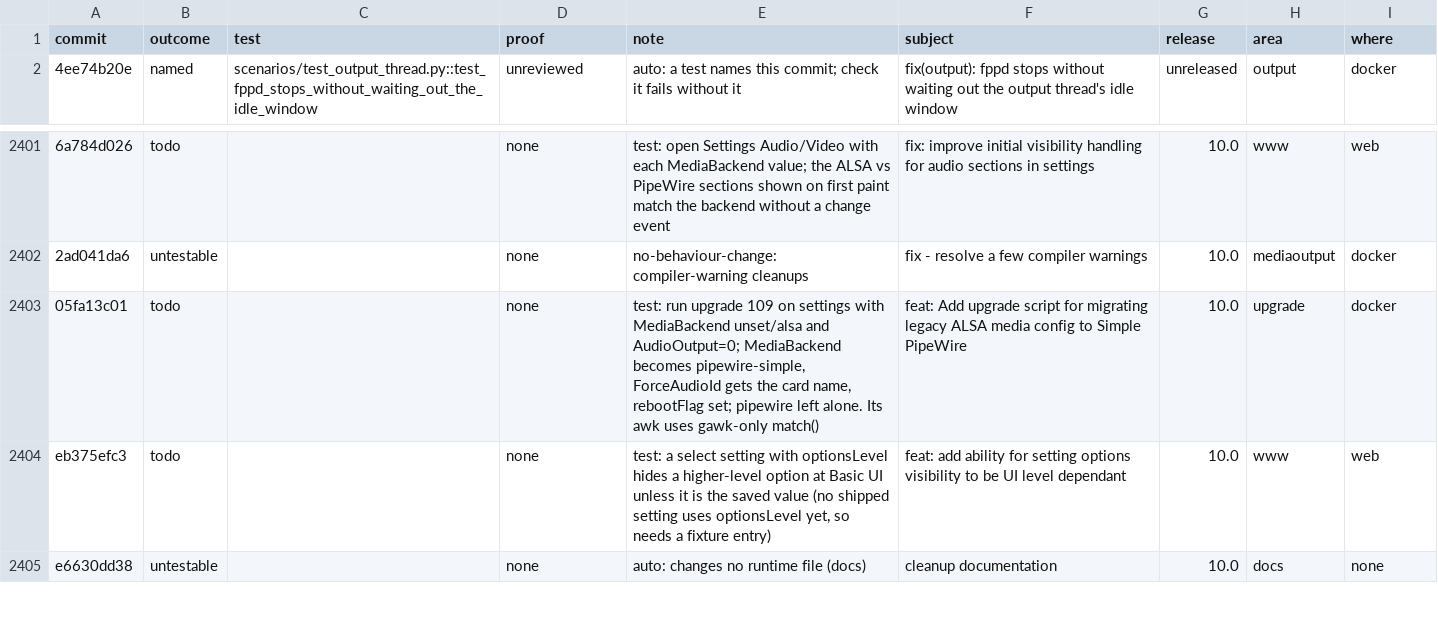
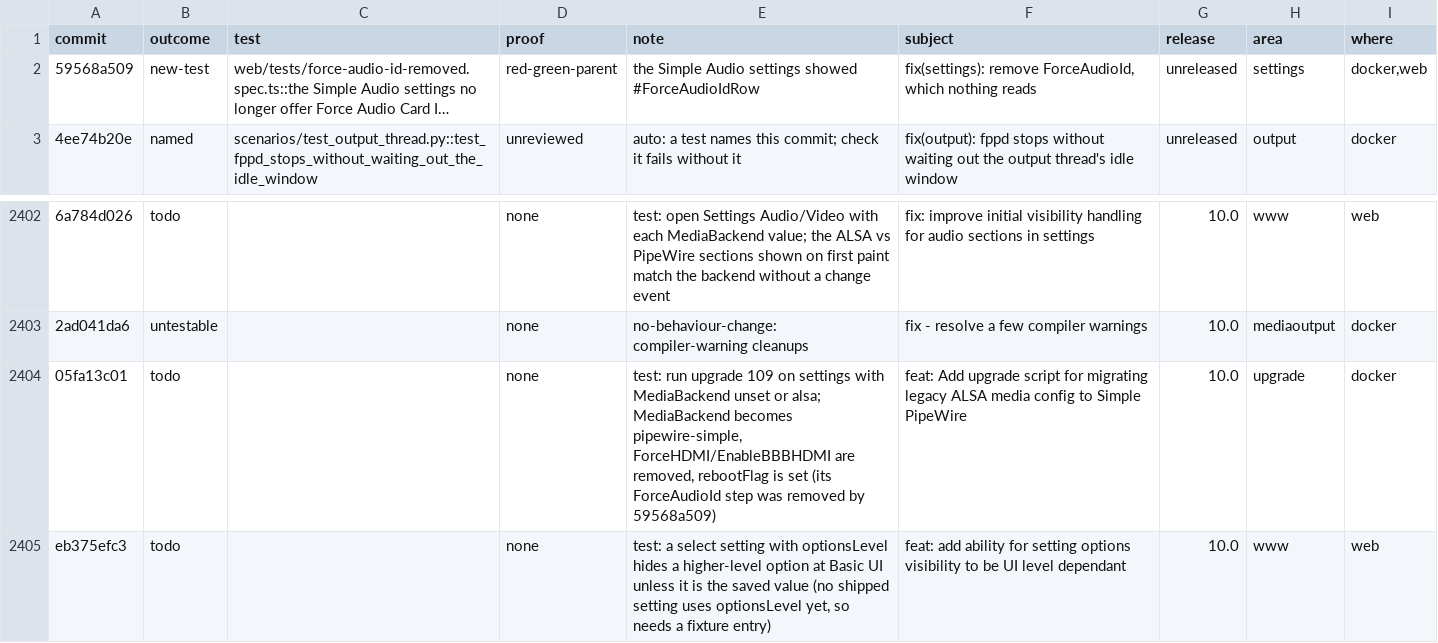
Before and after one commit to FalconChristmas/fpp-tests, a TSV file: ledger/fpp-since-9.5.tsv, drawn as a sheet; only a part is shown, gaps mark what is left out; the shorter side is filled out with more unchanged rows; addresses are those after the commit; the diff names each change by its address in the sheet, - before the commit and + after, or states it on an @@ line.

```diff
--- a/ledger/fpp-since-9.5.tsv
+++ b/ledger/fpp-since-9.5.tsv
+row 2: 59568a509 | new-test | web/tests/force-audio-id-removed.spec.ts::the Simple Audio settings no longer offer Force Audio Card I… | red-green-parent | the Simple Audio settings showed #ForceAudioIdRow | fix(settings): remove ForceAudioId, which nothing reads | unreleased | settings | docker,web
-E2404 (note): …with MediaBackend unset/alsa and AudioOutput=0; MediaBackend becomes pipewire-simple, ForceAudioId gets the card name, rebootFlag set; pipewire left alone. Its awk uses gawk-only match()
+E2404 (note): …with MediaBackend unset or alsa; MediaBackend becomes pipewire-simple, ForceHDMI/EnableBBBHDMI are removed, rebootFlag is set (its ForceAudioId step was removed by 59568a509)
```
